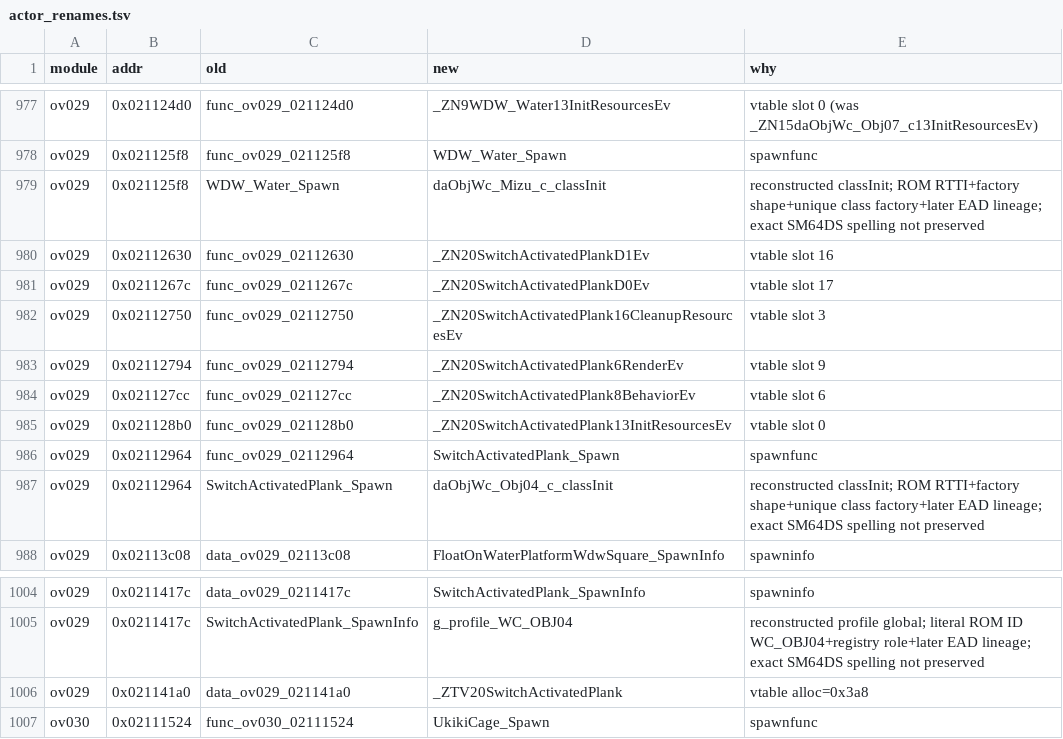
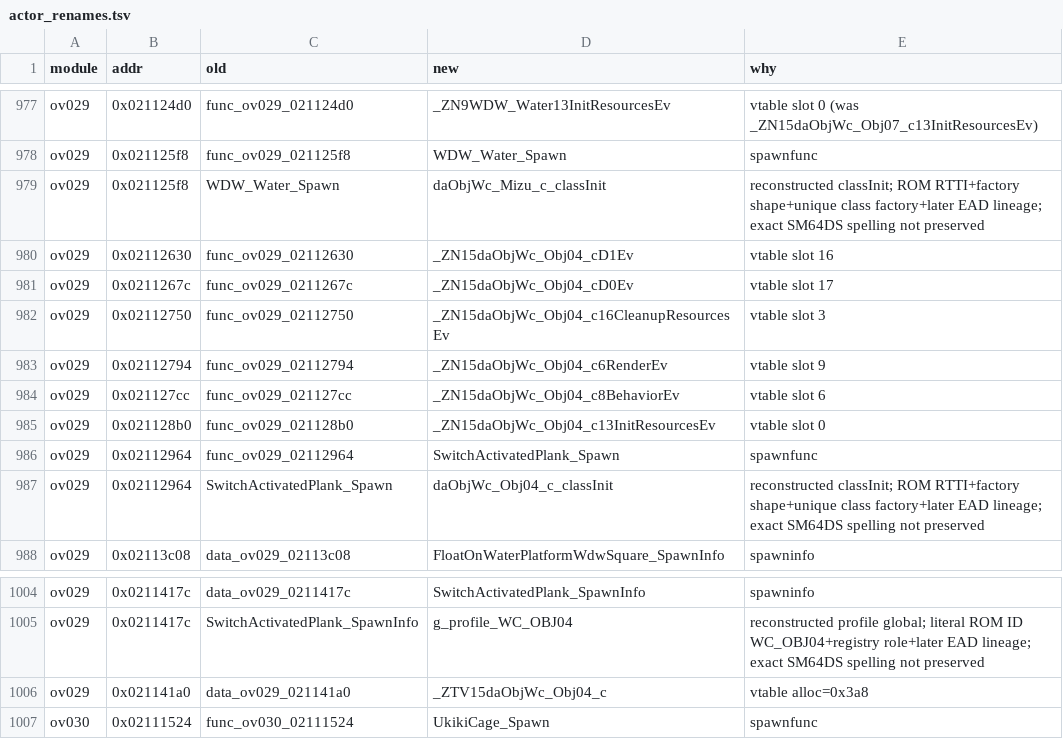
Before and after one commit to AdrianBros/sm64ds-decomp, a TSV file: symbols/actor_renames.tsv, drawn as a sheet; only a part is shown, gaps mark what is left out.

```diff
--- a/symbols/actor_renames.tsv
+++ b/symbols/actor_renames.tsv
@@ -979,8 +979,8 @@ ov029	0x021125f8	func_ov029_021125f8	WDW_Water_Spawn	spawnfunc
 ov029	0x021125f8	WDW_Water_Spawn	daObjWc_Mizu_c_classInit	reconstructed classInit; ROM RTTI+factory shape+unique class factory+later EAD lineage; exact SM64DS spelling not preserved
-ov029	0x02112630	func_ov029_02112630	_ZN20SwitchActivatedPlankD1Ev	vtable slot 16
-ov029	0x0211267c	func_ov029_0211267c	_ZN20SwitchActivatedPlankD0Ev	vtable slot 17
-ov029	0x02112750	func_ov029_02112750	_ZN20SwitchActivatedPlank16CleanupResourcesEv	vtable slot 3
-ov029	0x02112794	func_ov029_02112794	_ZN20SwitchActivatedPlank6RenderEv	vtable slot 9
-ov029	0x021127cc	func_ov029_021127cc	_ZN20SwitchActivatedPlank8BehaviorEv	vtable slot 6
-ov029	0x021128b0	func_ov029_021128b0	_ZN20SwitchActivatedPlank13InitResourcesEv	vtable slot 0
+ov029	0x02112630	func_ov029_02112630	_ZN15daObjWc_Obj04_cD1Ev	vtable slot 16
+ov029	0x0211267c	func_ov029_0211267c	_ZN15daObjWc_Obj04_cD0Ev	vtable slot 17
+ov029	0x02112750	func_ov029_02112750	_ZN15daObjWc_Obj04_c16CleanupResourcesEv	vtable slot 3
+ov029	0x02112794	func_ov029_02112794	_ZN15daObjWc_Obj04_c6RenderEv	vtable slot 9
+ov029	0x021127cc	func_ov029_021127cc	_ZN15daObjWc_Obj04_c8BehaviorEv	vtable slot 6
+ov029	0x021128b0	func_ov029_021128b0	_ZN15daObjWc_Obj04_c13InitResourcesEv	vtable slot 0
 ov029	0x02112964	func_ov029_02112964	SwitchActivatedPlank_Spawn	spawnfunc
@@ -1005,3 +1005,3 @@ ov029	0x0211417c	data_ov029_0211417c	SwitchActivatedPlank_SpawnInfo	spawninfo
 ov029	0x0211417c	SwitchActivatedPlank_SpawnInfo	g_profile_WC_OBJ04	reconstructed profile global; literal ROM ID WC_OBJ04+registry role+later EAD lineage; exact SM64DS spelling not preserved
-ov029	0x021141a0	data_ov029_021141a0	_ZTV20SwitchActivatedPlank	vtable alloc=0x3a8
+ov029	0x021141a0	data_ov029_021141a0	_ZTV15daObjWc_Obj04_c	vtable alloc=0x3a8
 ov030	0x02111524	func_ov030_02111524	UkikiCage_Spawn	spawnfunc
```
Also changed, not shown: notes/data/c-cpp-classification.tsv, 17 other files.
